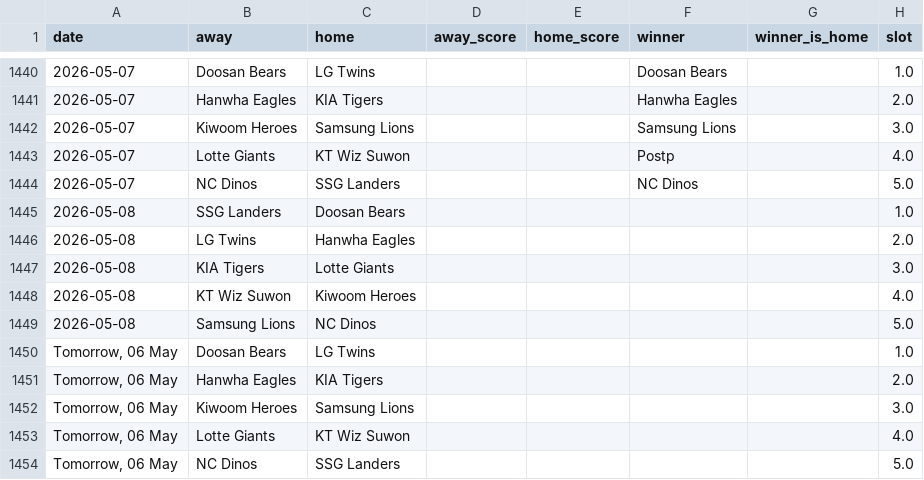
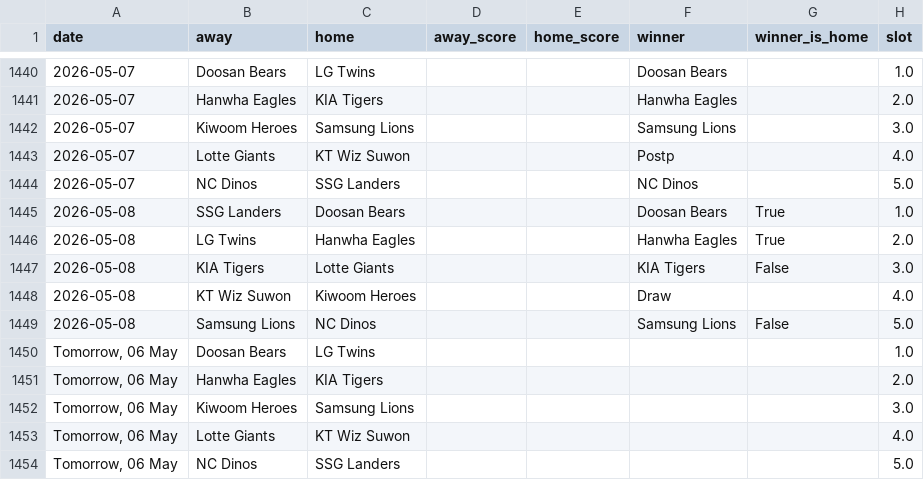
Before and after one commit to seung-min-lee/seung-min-lee-kbo-predictor, a CSV file: kbo_games.csv, drawn as a sheet; only a part is shown, gaps mark what is left out.

```diff
--- a/kbo_games.csv
+++ b/kbo_games.csv
@@ -1444,7 +1444,7 @@
 2026-05-07,NC Dinos,SSG Landers,,,NC Dinos,,5.0
-2026-05-08,SSG Landers,Doosan Bears,,,,,1.0
-2026-05-08,LG Twins,Hanwha Eagles,,,,,2.0
-2026-05-08,KIA Tigers,Lotte Giants,,,,,3.0
-2026-05-08,KT Wiz Suwon,Kiwoom Heroes,,,,,4.0
-2026-05-08,Samsung Lions,NC Dinos,,,,,5.0
+2026-05-08,SSG Landers,Doosan Bears,,,Doosan Bears,True,1.0
+2026-05-08,LG Twins,Hanwha Eagles,,,Hanwha Eagles,True,2.0
+2026-05-08,KIA Tigers,Lotte Giants,,,KIA Tigers,False,3.0
+2026-05-08,KT Wiz Suwon,Kiwoom Heroes,,,Draw,,4.0
+2026-05-08,Samsung Lions,NC Dinos,,,Samsung Lions,False,5.0
 "Tomorrow, 06 May",Doosan Bears,LG Twins,,,,,1.0
```
Also changed, not shown: kbo_verify_log.csv.
